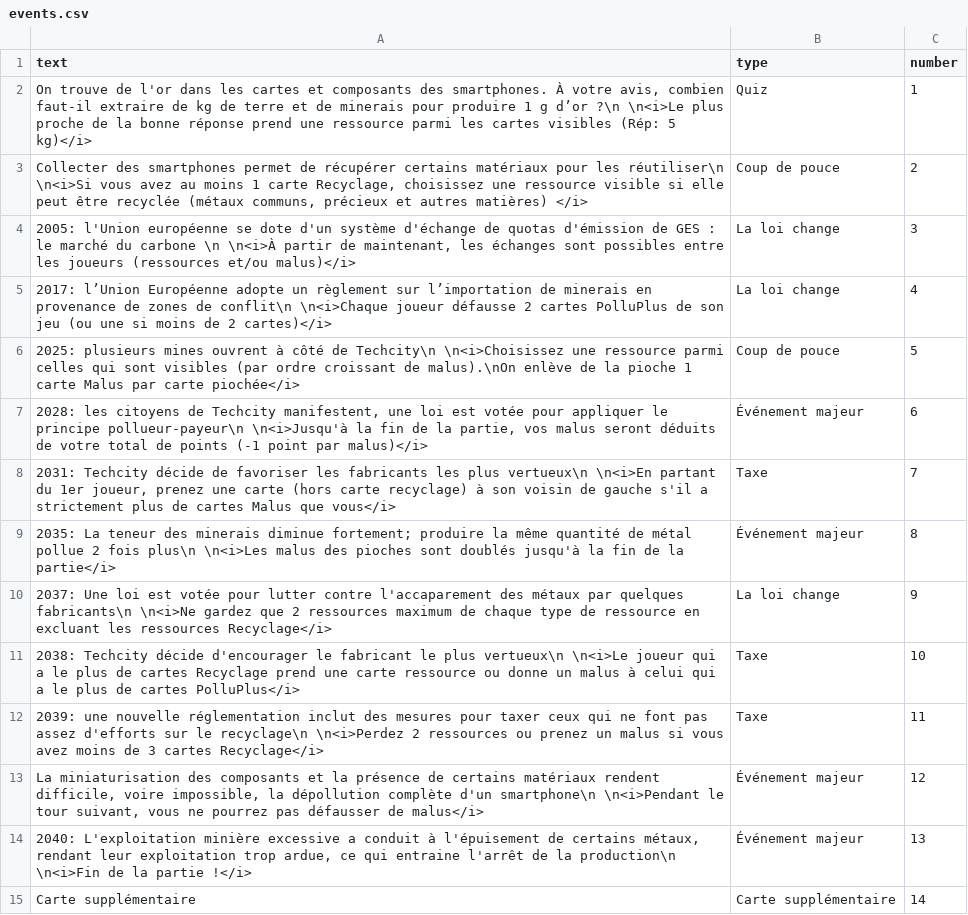
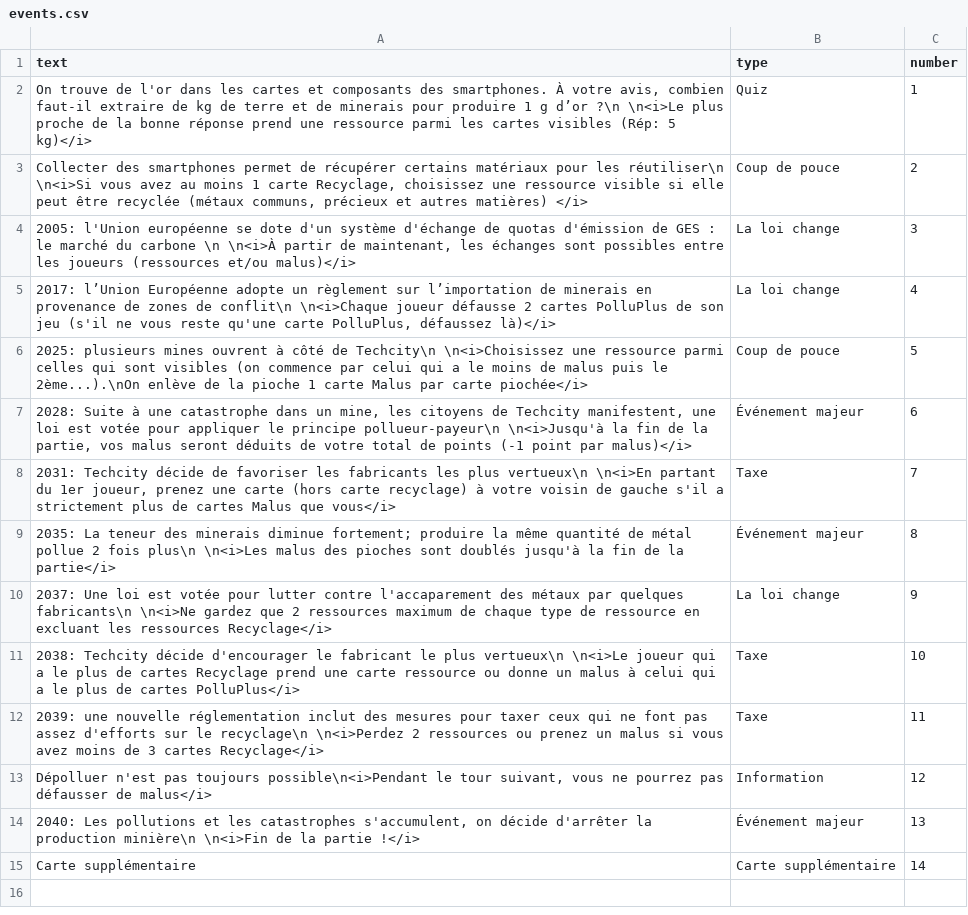
Before and after one commit to inrialearninglab/PhoneImpact, a CSV file: data/csv/events.csv, drawn as a sheet.

Commit message:
maj evts avec Sophie et ajout d'images pour les malus

```diff
--- a/data/csv/events.csv
+++ b/data/csv/events.csv
@@ -4,6 +4,6 @@ text,type,number
 "2005: l'Union européenne se dote d'un système d'échange de quotas d'émission de GES : le marché du carbone \n \n<i>À partir de maintenant, les échanges sont possibles entre les joueurs (ressources et/ou malus)</i>",La loi change,3
-"2017: l’Union Européenne adopte un règlement sur l’importation de minerais en provenance de zones de conflit\n \n<i>Chaque joueur défausse 2 cartes PolluPlus de son jeu (ou une si moins de 2 cartes)</i>",La loi change,4
-"2025: plusieurs mines ouvrent à côté de Techcity\n \n<i>Choisissez une ressource parmi celles qui sont visibles (par ordre croissant de malus).\nOn enlève de la pioche 1 carte Malus par carte piochée</i>",Coup de pouce,5
-"2028: les citoyens de Techcity manifestent, une loi est votée pour appliquer le principe pollueur-payeur\n \n<i>Jusqu'à la fin de la partie, vos malus seront déduits de votre total de points (-1 point par malus)</i>",Événement majeur,6
-"2031: Techcity décide de favoriser les fabricants les plus vertueux\n \n<i>En partant du 1er joueur, prenez une carte (hors carte recyclage) à son voisin de gauche s'il a strictement plus de cartes Malus que vous</i>",Taxe,7
+"2017: l’Union Européenne adopte un règlement sur l’importation de minerais en provenance de zones de conflit\n \n<i>Chaque joueur défausse 2 cartes PolluPlus de son jeu (s'il ne vous reste qu'une carte PolluPlus, défaussez là)</i>",La loi change,4
+"2025: plusieurs mines ouvrent à côté de Techcity\n \n<i>Choisissez une ressource parmi celles qui sont visibles (on commence par celui qui a le moins de malus puis le 2ème...).\nOn enlève de la pioche 1 carte Malus par carte piochée</i>",Coup de pouce,5
+"2028: Suite à une catastrophe dans un mine, les citoyens de Techcity manifestent, une loi est votée pour appliquer le principe pollueur-payeur\n \n<i>Jusqu'à la fin de la partie, vos malus seront déduits de votre total de points (-1 point par malus)</i>",Événement majeur,6
+"2031: Techcity décide de favoriser les fabricants les plus vertueux\n \n<i>En partant du 1er joueur, prenez une carte (hors carte recyclage) à votre voisin de gauche s'il a strictement plus de cartes Malus que vous</i>",Taxe,7
 "2035: La teneur des minerais diminue fortement; produire la même quantité de métal pollue 2 fois plus\n \n<i>Les malus des pioches sont doublés jusqu'à la fin de la partie</i>",Événement majeur,8
@@ -12,4 +12,4 @@ text,type,number
 "2039: une nouvelle réglementation inclut des mesures pour taxer ceux qui ne font pas assez d'efforts sur le recyclage\n \n<i>Perdez 2 ressources ou prenez un malus si vous avez moins de 3 cartes Recyclage</i>",Taxe,11
-"La miniaturisation des composants et la présence de certains matériaux rendent difficile, voire impossible, la dépollution complète d'un smartphone\n \n<i>Pendant le tour suivant, vous ne pourrez pas défausser de malus</i>",Événement majeur,12
-"2040: L'exploitation minière excessive a conduit à l'épuisement de certains métaux, rendant leur exploitation trop ardue, ce qui entraine l'arrêt de la production\n \n<i>Fin de la partie !</i>",Événement majeur,13
+"Dépolluer n'est pas toujours possible\n<i>Pendant le tour suivant, vous ne pourrez pas défausser de malus</i>",Information,12
+"2040: Les pollutions et les catastrophes s'accumulent, on décide d'arrêter la production minière\n \n<i>Fin de la partie !</i>",Événement majeur,13
 "Carte supplémentaire",Carte supplémentaire,14
```
Also changed, not shown: 3 other files.
